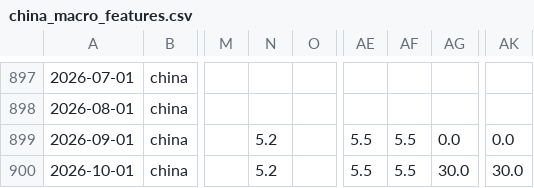
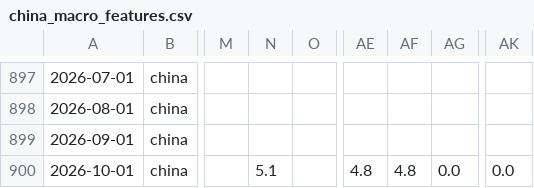
Before and after one commit to Ethan4Zhou/Global-Macro-Monitor, a CSV file: data/processed/china_macro_features.csv, drawn as a sheet; only a part is shown, gaps mark what is left out; the diff names each change by its address in the sheet, - before the commit and + after, or states it on an @@ line.

```diff
--- a/data/processed/china_macro_features.csv
+++ b/data/processed/china_macro_features.csv
-N899: 5.2
+N899: (empty)
-AE899: 5.5
+AE899: (empty)
-AF899: 5.5
+AF899: (empty)
-AG899: 0.0
+AG899: (empty)
-AK899: 0.0
+AK899: (empty)
-N900: 5.2
+N900: 5.1
-AE900: 5.5
+AE900: 4.8
-AF900: 5.5
+AF900: 4.8
-AG900: 30.0
+AG900: 0.0
-AK900: 30.0
+AK900: 0.0
```
Also changed, not shown: data/processed/consensus_notes.csv, data/processed/global_change_log.csv, 46 other files.
